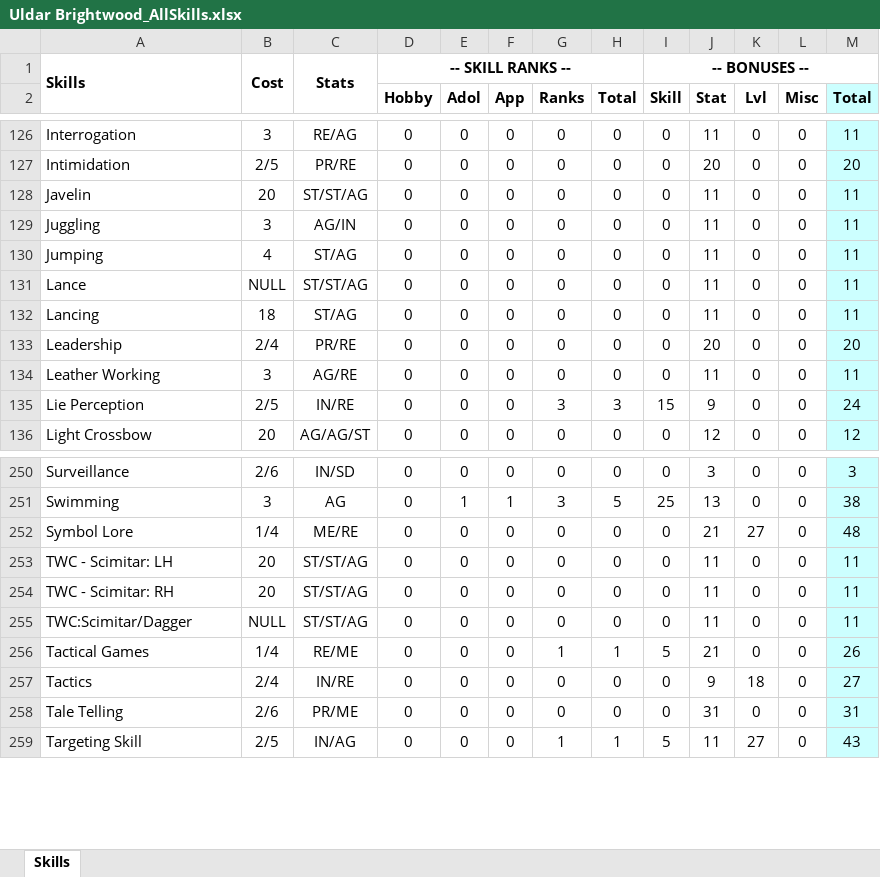
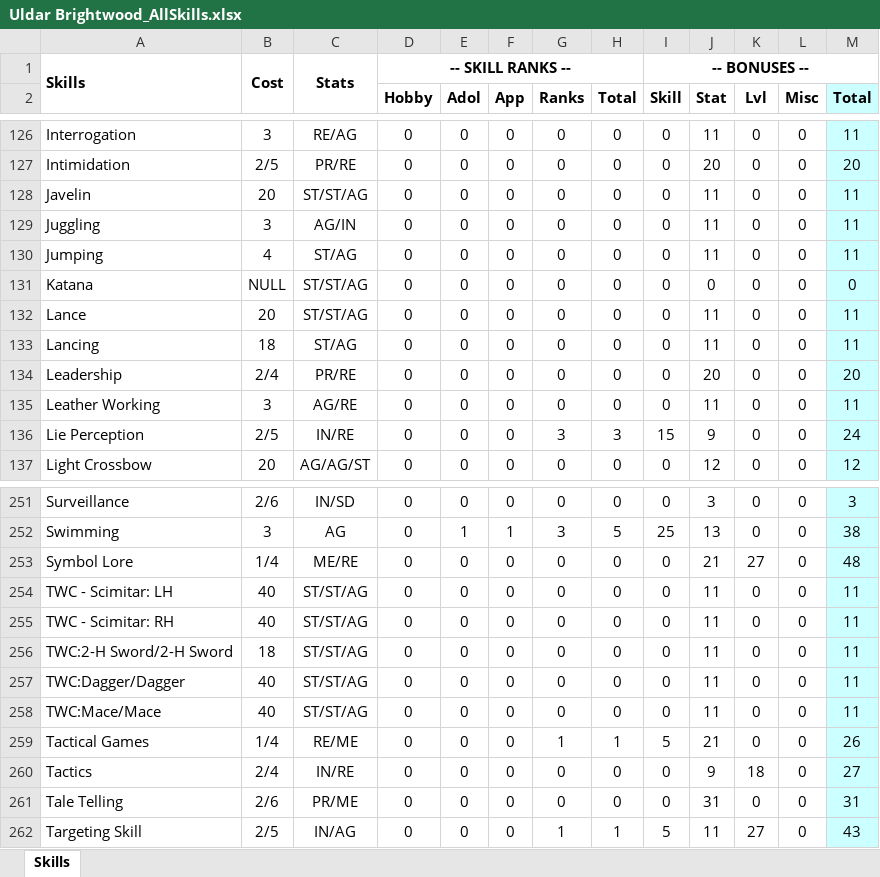
Before and after one commit to telathos/pyRoleManager, an Excel workbook: char/Uldar/Uldar Brightwood_AllSkills.xlsx, sheet Skills, drawn as a sheet; only a part is shown, gaps mark what is left out; values as stored, in another font and other column widths than the file's, no borders; addresses are those after the commit; the diff names each change by its address in the sheet, - before the commit and + after, or states it on an @@ line.

Commit message:
Increased column wide and updated todo list

```diff
--- a/char/Uldar/Uldar Brightwood_AllSkills.xlsx (sheet Skills)
+++ b/char/Uldar/Uldar Brightwood_AllSkills.xlsx (sheet Skills)
+row 131: Katana | NULL | ST/ST/AG | 0 | 0 | 0 | 0 | 0 | 0 | 0 | 0 | 0 | 0
-B132: NULL
+B132: 20
-B254:B255: 20
+B254:B255: 40
+row 256: TWC:2-H Sword/2-H Sword | 18 | ST/ST/AG | 0 | 0 | 0 | 0 | 0 | 0 | 11 | 0 | 0 | 11
-A257: TWC:Scimitar/Dagger
+A257: TWC:Dagger/Dagger
-B257: NULL
+B257: 40
+row 258: TWC:Mace/Mace | 40 | ST/ST/AG | 0 | 0 | 0 | 0 | 0 | 0 | 11 | 0 | 0 | 11
```
Also changed, not shown: 6 other files.
